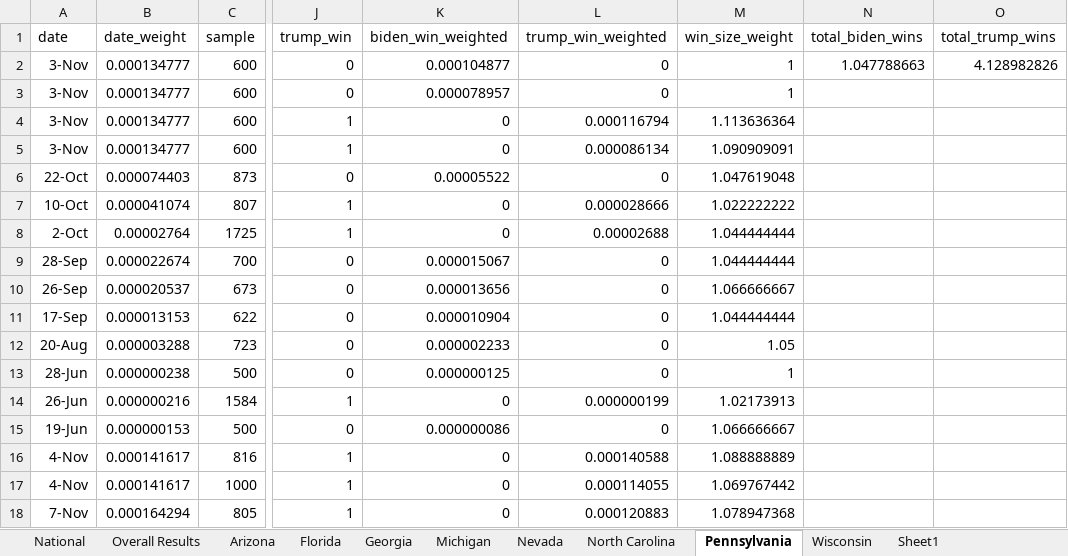
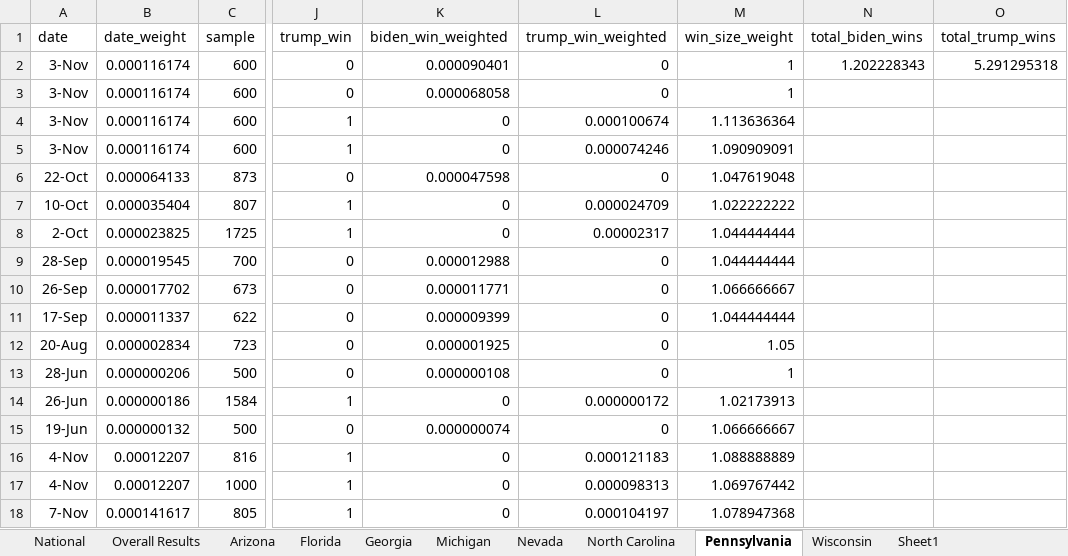
Before and after one commit to s0py/s0py.github.io, an Excel workbook: election/spreadsheet/Book1.xlsx, sheet Pennsylvania, drawn as a sheet; only a part is shown, gaps mark what is left out; values as stored, in another font and other column widths than the file's, no borders; the diff covers the shown part only; the diff names each change by its address in the sheet, - before the commit and + after, or states it on an @@ line.

```diff
--- a/election/spreadsheet/Book1.xlsx (sheet Pennsylvania)
+++ b/election/spreadsheet/Book1.xlsx (sheet Pennsylvania)
-B2:B5 (date_weight): 0.000134777
+B2:B5 (date_weight): 0.000116174
-K2 (biden_win_weighted): 0.000104877
+K2 (biden_win_weighted): 0.000090401
-N2 (total_biden_wins): 1.047788663
+N2 (total_biden_wins): 1.202228343
-O2 (total_trump_wins): 4.128982826
+O2 (total_trump_wins): 5.291295318
-K3 (biden_win_weighted): 0.000078957
+K3 (biden_win_weighted): 0.000068058
-L4 (trump_win_weighted): 0.000116794
+L4 (trump_win_weighted): 0.000100674
-L5 (trump_win_weighted): 0.000086134
+L5 (trump_win_weighted): 0.000074246
-B6 (date_weight): 0.000074403
+B6 (date_weight): 0.000064133
-K6 (biden_win_weighted): 0.00005522
+K6 (biden_win_weighted): 0.000047598
-B7 (date_weight): 0.000041074
+B7 (date_weight): 0.000035404
-L7 (trump_win_weighted): 0.000028666
+L7 (trump_win_weighted): 0.000024709
-B8 (date_weight): 0.00002764
+B8 (date_weight): 0.000023825
-L8 (trump_win_weighted): 0.00002688
+L8 (trump_win_weighted): 0.00002317
-B9 (date_weight): 0.000022674
+B9 (date_weight): 0.000019545
-K9 (biden_win_weighted): 0.000015067
+K9 (biden_win_weighted): 0.000012988
-B10 (date_weight): 0.000020537
+B10 (date_weight): 0.000017702
-K10 (biden_win_weighted): 0.000013656
+K10 (biden_win_weighted): 0.000011771
-B11 (date_weight): 0.000013153
+B11 (date_weight): 0.000011337
-K11 (biden_win_weighted): 0.000010904
+K11 (biden_win_weighted): 0.000009399
-B12 (date_weight): 0.000003288
+B12 (date_weight): 0.000002834
-K12 (biden_win_weighted): 0.000002233
+K12 (biden_win_weighted): 0.000001925
-B13 (date_weight): 0.000000238
+B13 (date_weight): 0.000000206
-K13 (biden_win_weighted): 0.000000125
+K13 (biden_win_weighted): 0.000000108
-B14 (date_weight): 0.000000216
+B14 (date_weight): 0.000000186
-L14 (trump_win_weighted): 0.000000199
+L14 (trump_win_weighted): 0.000000172
-B15 (date_weight): 0.000000153
+B15 (date_weight): 0.000000132
-K15 (biden_win_weighted): 0.000000086
+K15 (biden_win_weighted): 0.000000074
-B16:B17 (date_weight): 0.000141617
+B16:B17 (date_weight): 0.00012207
-L16 (trump_win_weighted): 0.000140588
+L16 (trump_win_weighted): 0.000121183
-L17 (trump_win_weighted): 0.000114055
+L17 (trump_win_weighted): 0.000098313
-B18 (date_weight): 0.000164294
+B18 (date_weight): 0.000141617
-L18 (trump_win_weighted): 0.000120883
+L18 (trump_win_weighted): 0.000104197
```
Also changed, not shown: 4 added rows and 90 edited cells elsewhere in this sheet, sheet National, sheet Overall Results, sheet Michigan, sheet Arizona, sheet Georgia, sheet Wisconsin, 3 more sheets, 14 other files.
